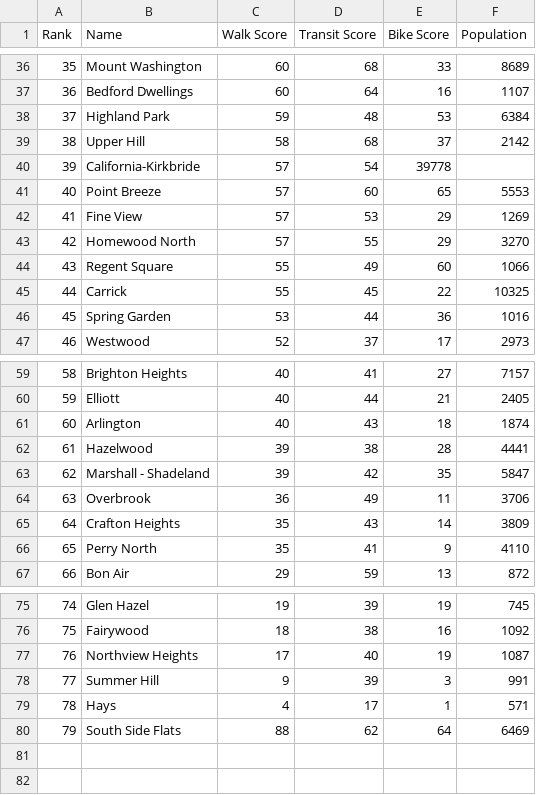
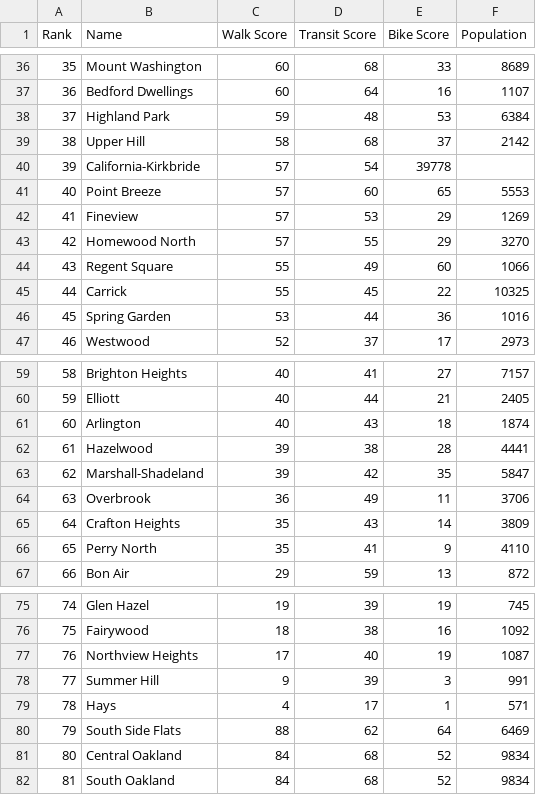
Before and after one commit to dantasse/neighborhood_guides, a CSV file: site/src/assets/pgh_nghd_walkscores.csv, drawn as a sheet; only a part is shown, gaps mark what is left out.

Commit message:
lots of small cleanups on the site

```diff
--- a/site/src/assets/pgh_nghd_walkscores.csv
+++ b/site/src/assets/pgh_nghd_walkscores.csv
@@ -41,3 +41,3 @@ Rank,Name,Walk Score,Transit Score,Bike Score,Population
 40,Point Breeze,57,60,65,5553
-41,Fine View,57,53,29,1269
+41,Fineview,57,53,29,1269
 42,Homewood North,57,55,29,3270
@@ -62,3 +62,3 @@ Rank,Name,Walk Score,Transit Score,Bike Score,Population
 61,Hazelwood,39,38,28,4441
-62,Marshall - Shadeland,39,42,35,5847
+62,Marshall-Shadeland,39,42,35,5847
 63,Overbrook,36,49,11,3706
@@ -80 +80,3 @@ Rank,Name,Walk Score,Transit Score,Bike Score,Population
 79,South Side Flats,88,62,64,6469
+80,Central Oakland,84,68,52,9834
+81,South Oakland,84,68,52,9834
```
Also changed, not shown: site/src/assets/pgh_2015_crime_review.csv, 7 other files.
